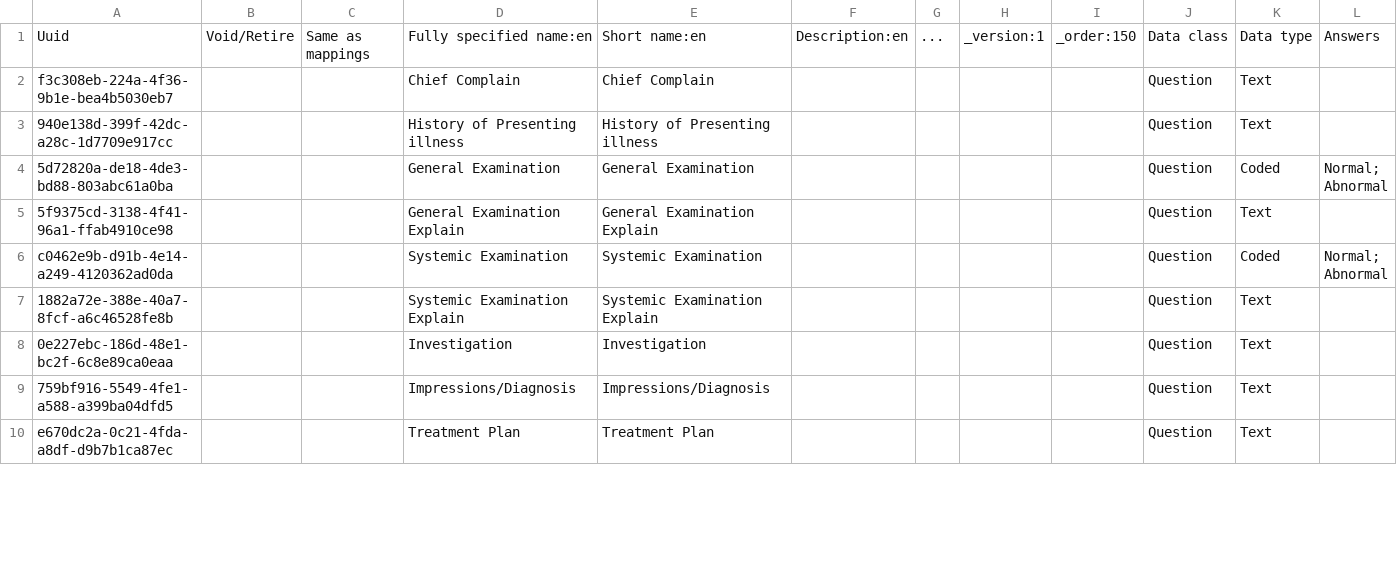
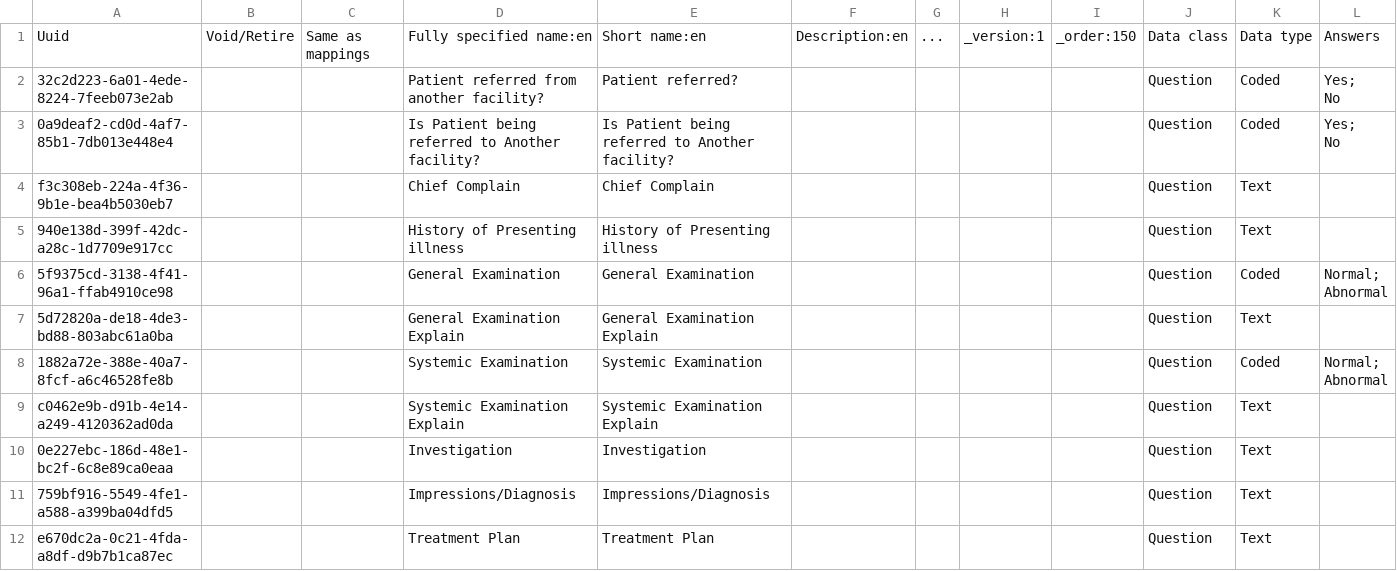
Before and after one commit to PiusKariuki/eHospital2.0, a CSV file: distro/configuration/concepts/findings_and_treatment.csv, drawn as a sheet; only a part is shown; addresses are those after the commit; rows hold the shown columns only; ↵ is a line break in a cell; the diff covers the shown part only; the diff names each change by its address in the sheet, - before the commit and + after, or states it on an @@ line.

```diff
--- a/distro/configuration/concepts/findings_and_treatment.csv
+++ b/distro/configuration/concepts/findings_and_treatment.csv
+row 2: 32c2d223-6a01-4ede-8224-7feeb073e2ab |  |  | Patient referred from another facility? | Patient referred? |  |  |  |  | Question | Coded | Yes; ↵ No
+row 3: 0a9deaf2-cd0d-4af7-85b1-7db013e448e4 |  |  | Is Patient being referred to Another facility? | Is Patient being referred to Another facility? |  |  |  |  | Question | Coded | Yes; ↵ No
-A6: 5d72820a-de18-4de3-bd88-803abc61a0ba
+A6: 5f9375cd-3138-4f41-96a1-ffab4910ce98
-A7: 5f9375cd-3138-4f41-96a1-ffab4910ce98
+A7: 5d72820a-de18-4de3-bd88-803abc61a0ba
-A8: c0462e9b-d91b-4e14-a249-4120362ad0da
+A8: 1882a72e-388e-40a7-8fcf-a6c46528fe8b
-A9: 1882a72e-388e-40a7-8fcf-a6c46528fe8b
+A9: c0462e9b-d91b-4e14-a249-4120362ad0da
```
Also changed, not shown: 1 added row and 5 edited cells elsewhere in this file, distro/configuration/concepts/findings-core_demo.csv, 4 other files.
